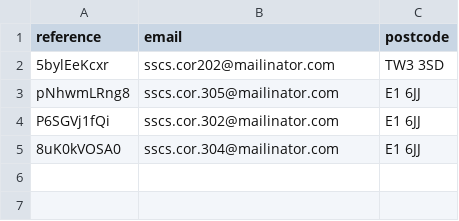
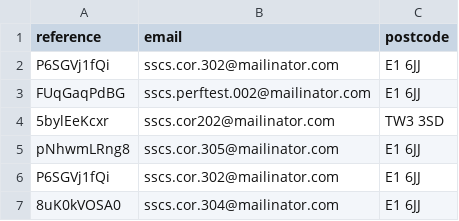
Before and after one commit to hmcts/sscs-performance-tests, a CSV file: src/gatling/resources/TYA_Details.csv, drawn as a sheet; the diff names each change by its address in the sheet, - before the commit and + after, or states it on an @@ line.

```diff
--- a/src/gatling/resources/TYA_Details.csv
+++ b/src/gatling/resources/TYA_Details.csv
+row 2: P6SGVj1fQi | sscs.cor.302@mailinator.com | E1 6JJ
+row 3: FUqGaqPdBG | sscs.perftest.002@mailinator.com | E1 6JJ
```
Also changed, not shown: 4 other files.
